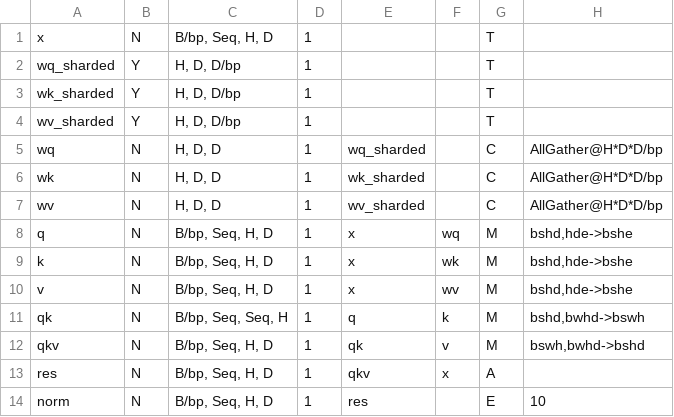
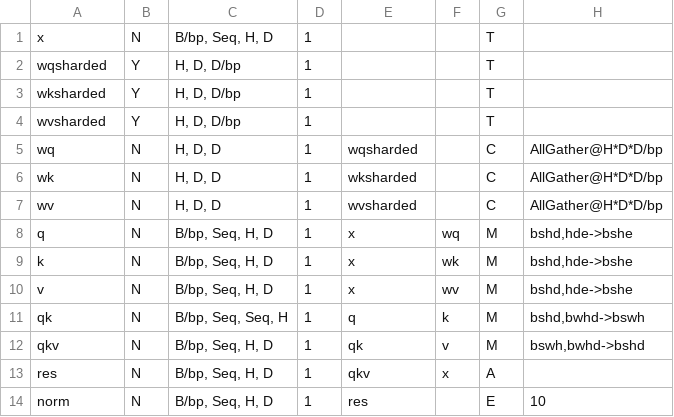
Before and after one commit to astra-sim/symbolic_tensor_graph, a CSV file: v9/sharding_spreadsheets/fsdp/graphs/multiHeadAttentionFwd.csv (was v9/sharding_spreadsheets/fsdp/multiHeadAttentionFwd.csv), drawn as a sheet; only a part is shown; the diff names each change by its address in the sheet, - before the commit and + after, or states it on an @@ line.

```diff
--- a/v9/sharding_spreadsheets/fsdp/multiHeadAttentionFwd.csv
+++ b/v9/sharding_spreadsheets/fsdp/graphs/multiHeadAttentionFwd.csv
-A2: wq_sharded
+A2: wqsharded
-A3: wk_sharded
+A3: wksharded
-A4: wv_sharded
+A4: wvsharded
-E5: wq_sharded
+E5: wqsharded
-E6: wk_sharded
+E6: wksharded
-E7: wv_sharded
+E7: wvsharded
```
Also changed, not shown: v9/sharding_spreadsheets/fsdp/graphs/feedForwardNetworkBwd.csv, 7 other files.
